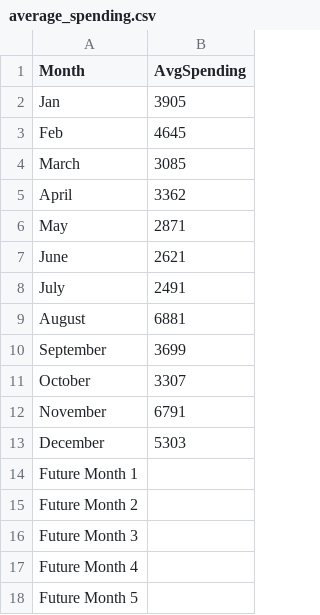
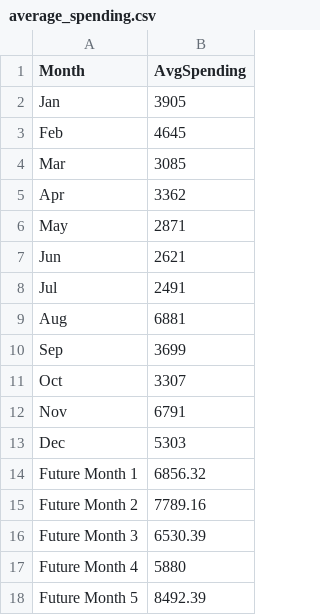
Before and after one commit to Mad1232/Expense-Analysis-DashBoard, a CSV file: average_spending.csv, drawn as a sheet.

```diff
--- a/average_spending.csv
+++ b/average_spending.csv
@@ -3,16 +3,16 @@ Jan,3905
 Feb,4645
-March,3085
-April,3362
+Mar,3085
+Apr,3362
 May,2871
-June,2621
-July,2491
-August,6881
-September,3699
-October,3307
-November,6791
-December,5303
-Future Month 1,
-Future Month 2,
-Future Month 3,
-Future Month 4,
-Future Month 5,
+Jun,2621
+Jul,2491
+Aug,6881
+Sep,3699
+Oct,3307
+Nov,6791
+Dec,5303
+Future Month 1,6856.32
+Future Month 2,7789.16
+Future Month 3,6530.39
+Future Month 4,5880
+Future Month 5,8492.39
```
Also changed, not shown: 3 other files.
